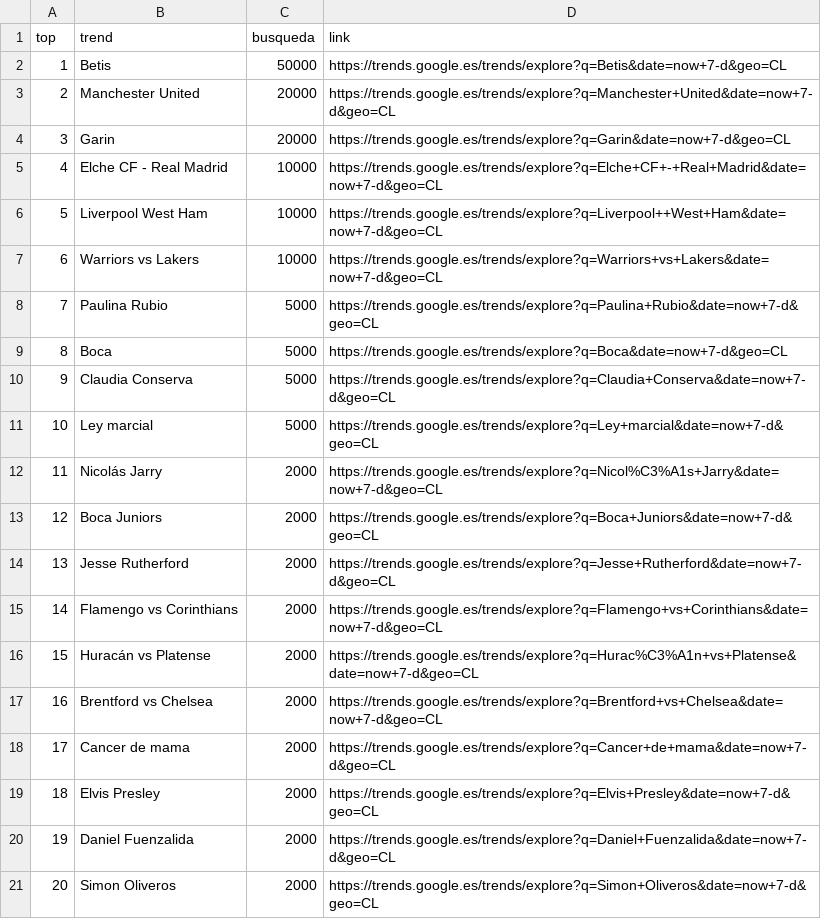
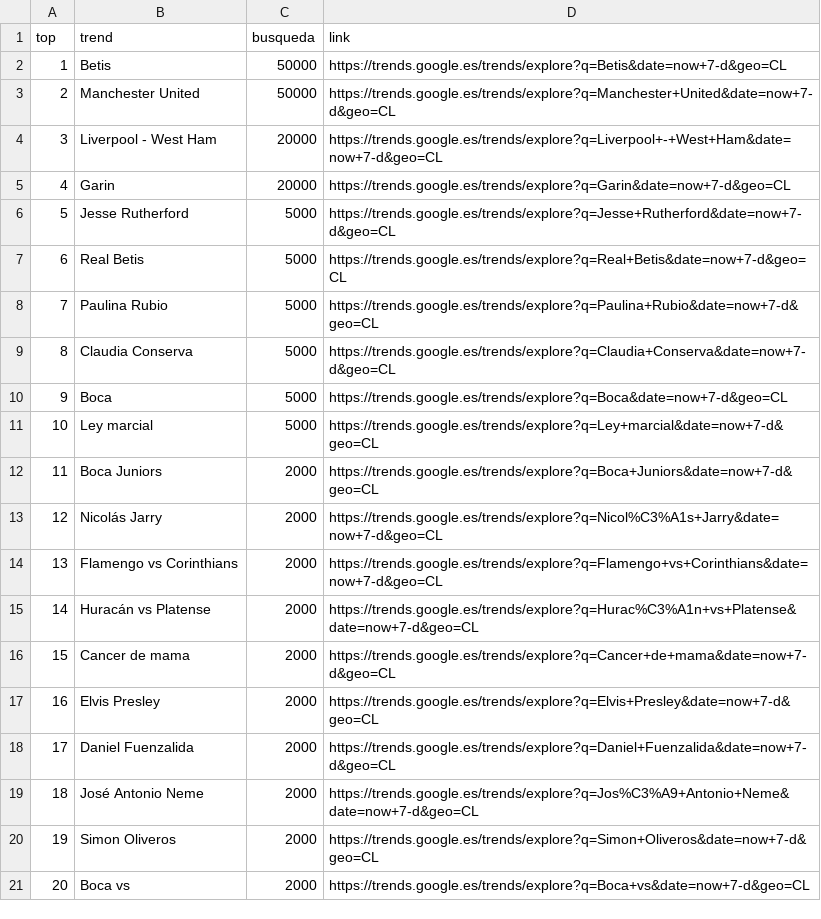
Before and after one commit to cristian-data-science/social_spider_app, a CSV file: resultados/google.csv, drawn as a sheet; removed rows and columns are numbered as before the commit, all else as after; the diff names each change by its address in the sheet, - before the commit and + after, or states it on an @@ line.

Commit message:
results update

```diff
--- a/resultados/google.csv
+++ b/resultados/google.csv
-C3 (busqueda): 20000
+C3 (busqueda): 50000
+row 4: 3 | Liverpool - West Ham | 20000 | https://trends.google.es/trends/explore?q=Liverpool+-+West+Ham&date=now+7-d&geo=CL
@@ column A (top) renumbered between rows 5 and 20 @@
-row 5: 4 | Elche CF - Real Madrid | 10000 | https://trends.google.es/trends/explore?q=Elche+CF+-+Real+Madrid&date=now+7-d&geo=CL
-row 6: 5 | Liverpool West Ham | 10000 | https://trends.google.es/trends/explore?q=Liverpool++West+Ham&date=now+7-d&geo=CL
-row 7: 6 | Warriors vs Lakers | 10000 | https://trends.google.es/trends/explore?q=Warriors+vs+Lakers&date=now+7-d&geo=CL
+row 6: 5 | Jesse Rutherford | 5000 | https://trends.google.es/trends/explore?q=Jesse+Rutherford&date=now+7-d&geo=CL
+row 7: 6 | Real Betis | 5000 | https://trends.google.es/trends/explore?q=Real+Betis&date=now+7-d&geo=CL
@@ row 10 moved to row 9: 8 @@
@@ row 13 moved to row 12: 11 @@
-row 14: 13 | Jesse Rutherford | 2000 | https://trends.google.es/trends/explore?q=Jesse+Rutherford&date=now+7-d&geo=CL
-row 17: 16 | Brentford vs Chelsea | 2000 | https://trends.google.es/trends/explore?q=Brentford+vs+Chelsea&date=now+7-d&geo=CL
+row 19: 18 | José Antonio Neme | 2000 | https://trends.google.es/trends/explore?q=Jos%C3%A9+Antonio+Neme&date=now+7-d&geo=CL
+row 21: 20 | Boca vs | 2000 | https://trends.google.es/trends/explore?q=Boca+vs&date=now+7-d&geo=CL
```
Also changed, not shown: resultados/twitter.csv, resultados/youtube.csv.
